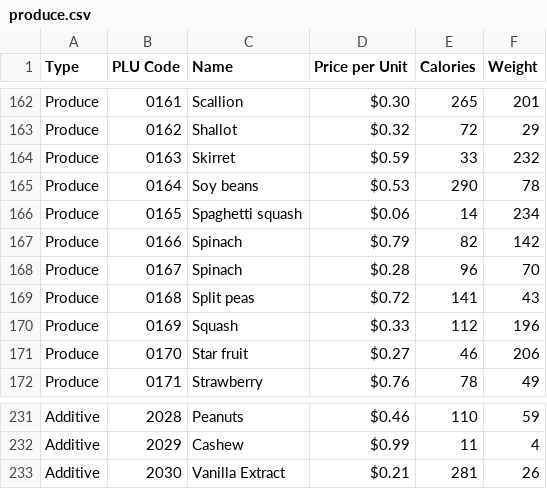
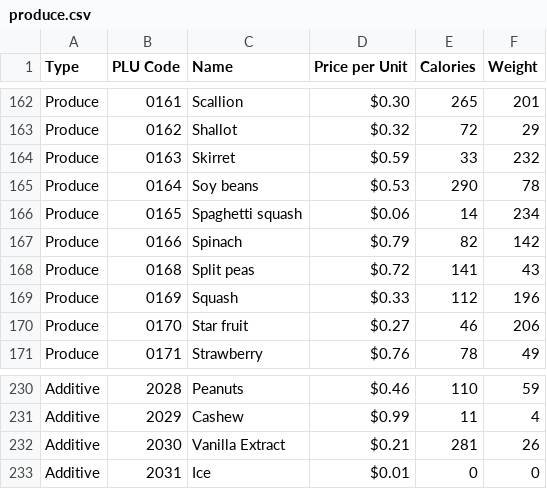
Before and after one commit to jkeim/elevenfifty_java_nov_2015, a CSV file: src/produce.csv, drawn as a sheet; only a part is shown, gaps mark what is left out; removed rows and columns are numbered as before the commit, all else as after; the diff names each change by its address in the sheet, - before the commit and + after, or states it on an @@ line.

Commit message:
Updated data and added recipes.csv

```diff
--- a/src/produce.csv
+++ b/src/produce.csv
-row 168: Produce | 0167 | Spinach | $0.28 | 96 | 70
+row 233: Additive | 2031 | Ice | $0.01 | 0 | 0
```
Also changed, not shown: 1 other file.
